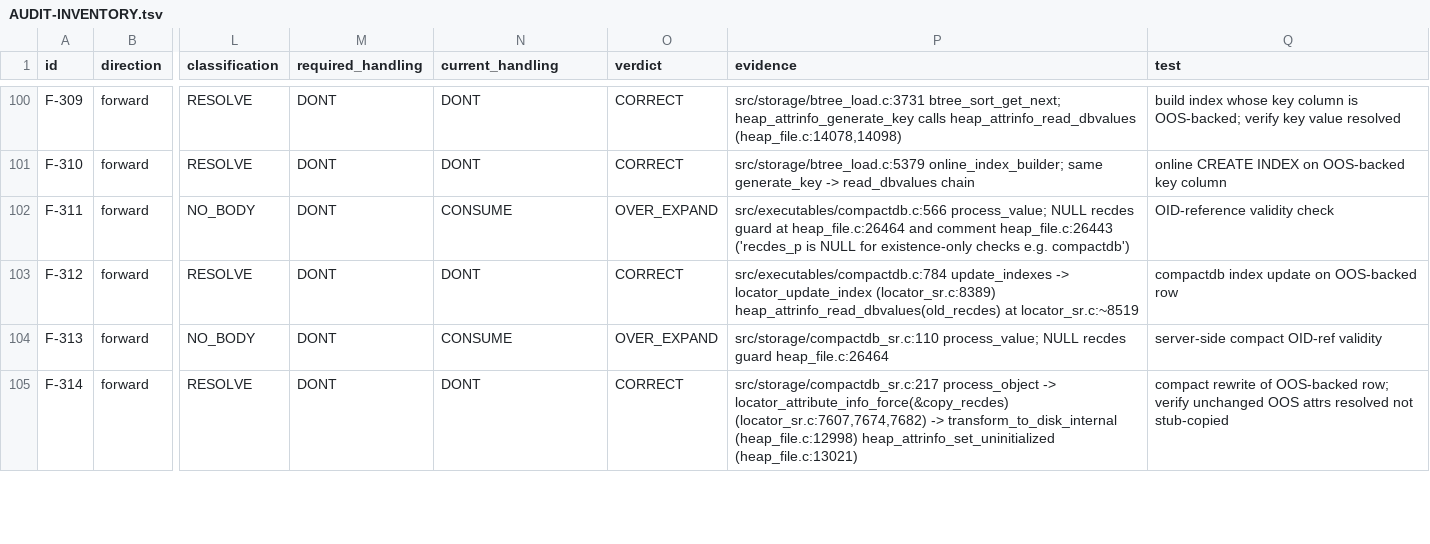
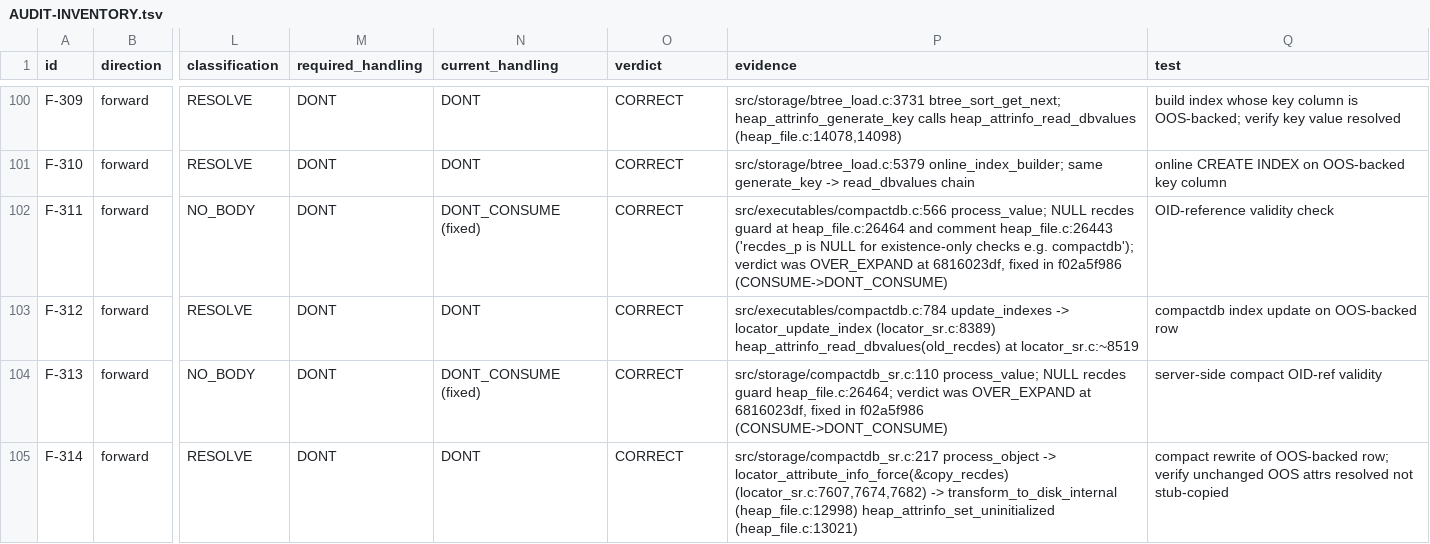
Before and after one commit to vimkim/my-cubrid-docs, a TSV file: cbrd-26847/audit/AUDIT-INVENTORY.tsv, drawn as a sheet; only a part is shown, gaps mark what is left out; the diff covers the shown part only; the diff names each change by its address in the sheet, - before the commit and + after, or states it on an @@ line.

Commit message:
add audit inventory

```diff
--- a/cbrd-26847/audit/AUDIT-INVENTORY.tsv
+++ b/cbrd-26847/audit/AUDIT-INVENTORY.tsv
-N102 (current_handling): CONSUME
+N102 (current_handling): DONT_CONSUME (fixed)
-O102 (verdict): OVER_EXPAND
+O102 (verdict): CORRECT
-P102 (evidence): …checks e.g. compactdb')
+P102 (evidence): …checks e.g. compactdb'); verdict was OVER_EXPAND at 6816023df, fixed in f02a5f986 (CONSUME->DONT_CONSUME)
-N104 (current_handling): CONSUME
+N104 (current_handling): DONT_CONSUME (fixed)
-O104 (verdict): OVER_EXPAND
+O104 (verdict): CORRECT
-P104 (evidence): …recdes guard heap_file.c:26464
+P104 (evidence): …recdes guard heap_file.c:26464; verdict was OVER_EXPAND at 6816023df, fixed in f02a5f986 (CONSUME->DONT_CONSUME)
```
Also changed, not shown: 82 edited cells elsewhere in this file.
